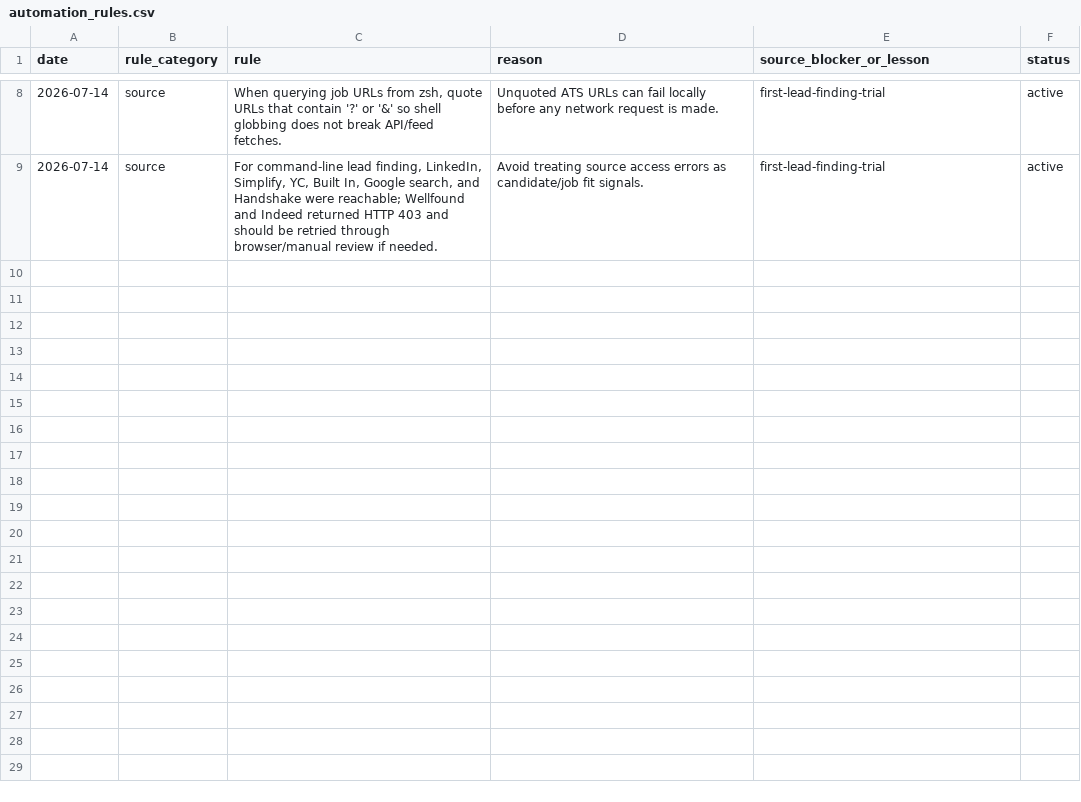
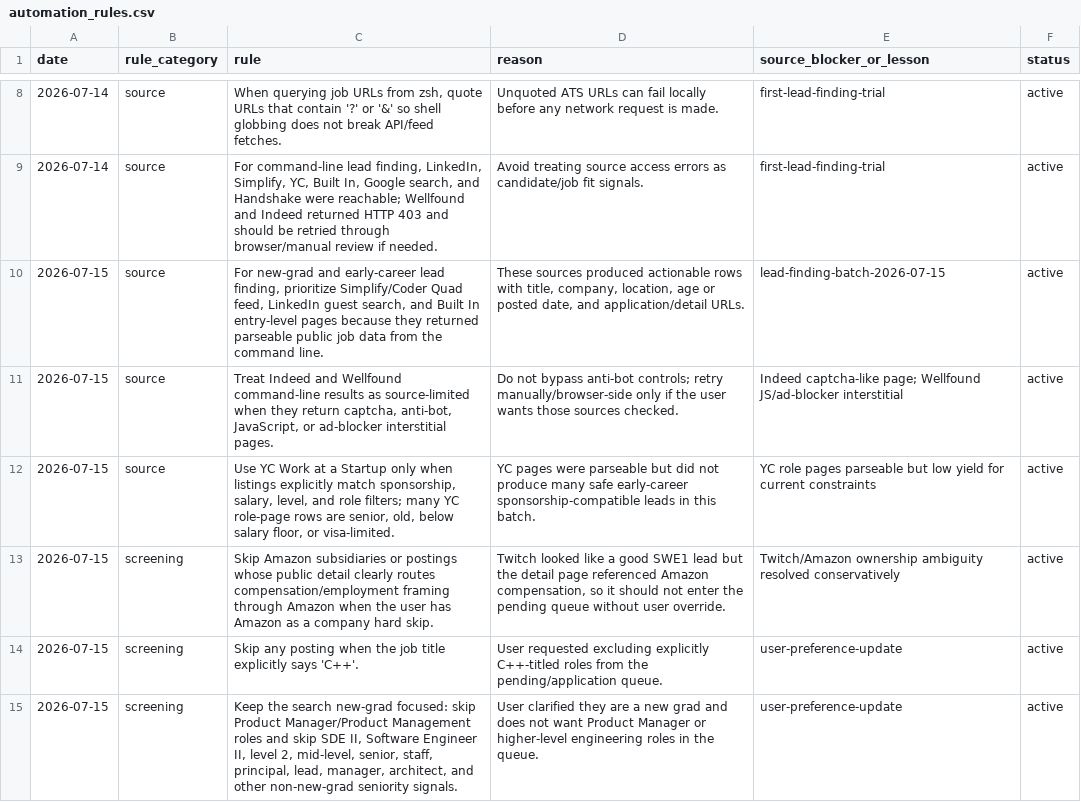
Before and after one commit to EleanorLiu12/applypilot-private, a CSV file: dashboard/automation_rules.csv, drawn as a sheet; only a part is shown, gaps mark what is left out.

Commit message:
Update job search rules and leads

```diff
--- a/dashboard/automation_rules.csv
+++ b/dashboard/automation_rules.csv
@@ -9 +9,7 @@ date,rule_category,rule,reason,source_blocker_or_lesson,status
 2026-07-14,source,"For command-line lead finding, LinkedIn, Simplify, YC, Built In, Google search, and Handshake were reachable; Wellfound and Indeed returned HTTP 403 and should be retried through browser/manual review if needed.","Avoid treating source access errors as candidate/job fit signals.",first-lead-finding-trial,active
+2026-07-15,source,"For new-grad and early-career lead finding, prioritize Simplify/Coder Quad feed, LinkedIn guest search, and Built In entry-level pages because they returned parseable public job data from the command line.","These sources produced actionable rows with title, company, location, age or posted date, and application/detail URLs.",lead-finding-batch-2026-07-15,active
+2026-07-15,source,"Treat Indeed and Wellfound command-line results as source-limited when they return captcha, anti-bot, JavaScript, or ad-blocker interstitial pages.",Do not bypass anti-bot controls; retry manually/browser-side only if the user wants those sources checked.,Indeed captcha-like page; Wellfound JS/ad-blocker interstitial,active
+2026-07-15,source,"Use YC Work at a Startup only when listings explicitly match sponsorship, salary, level, and role filters; many YC role-page rows are senior, old, below salary floor, or visa-limited.",YC pages were parseable but did not produce many safe early-career sponsorship-compatible leads in this batch.,YC role pages parseable but low yield for current constraints,active
+2026-07-15,screening,Skip Amazon subsidiaries or postings whose public detail clearly routes compensation/employment framing through Amazon when the user has Amazon as a company hard skip.,"Twitch looked like a good SWE1 lead but the detail page referenced Amazon compensation, so it should not enter the pending queue without user override.",Twitch/Amazon ownership ambiguity resolved conservatively,active
+2026-07-15,screening,"Skip any posting when the job title explicitly says 'C++'.","User requested excluding explicitly C++-titled roles from the pending/application queue.",user-preference-update,active
+2026-07-15,screening,"Keep the search new-grad focused: skip Product Manager/Product Management roles and skip SDE II, Software Engineer II, level 2, mid-level, senior, staff, principal, lead, manager, architect, and other non-new-grad seniority signals.","User clarified they are a new grad and does not want Product Manager or higher-level engineering roles in the queue.",user-preference-update,active
```
Also changed, not shown: dashboard/daily_dashboard.csv, 4 other files.
